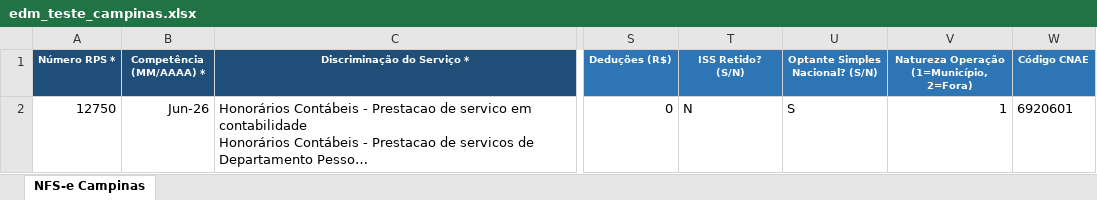
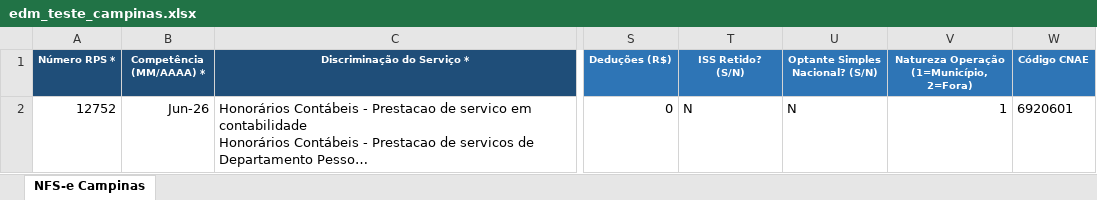
Before and after one commit to ericmaubr/conta-tools-nfse, an Excel workbook: examples/edm_teste_campinas.xlsx, sheet NFS-e Campinas, drawn as a sheet; only a part is shown, gaps mark what is left out; long unchanged cells end in …; values as stored, in another font and other column widths than the file's, no borders; the diff names each change by its address in the sheet, - before the commit and + after, or states it on an @@ line.

Commit message:
correção para a emissão da NFSe da prefeitura de Campinas.

```diff
--- a/examples/edm_teste_campinas.xlsx (sheet NFS-e Campinas)
+++ b/examples/edm_teste_campinas.xlsx (sheet NFS-e Campinas)
-A2 (Número RPS *): 12750
+A2 (Número RPS *): 12752
-U2 (Optante Simples Nacional? (S/N)): S
+U2 (Optante Simples Nacional? (S/N)): N
```
Also changed, not shown: examples/edm_teste_campinas_resultado.xlsx, 12 other files.
